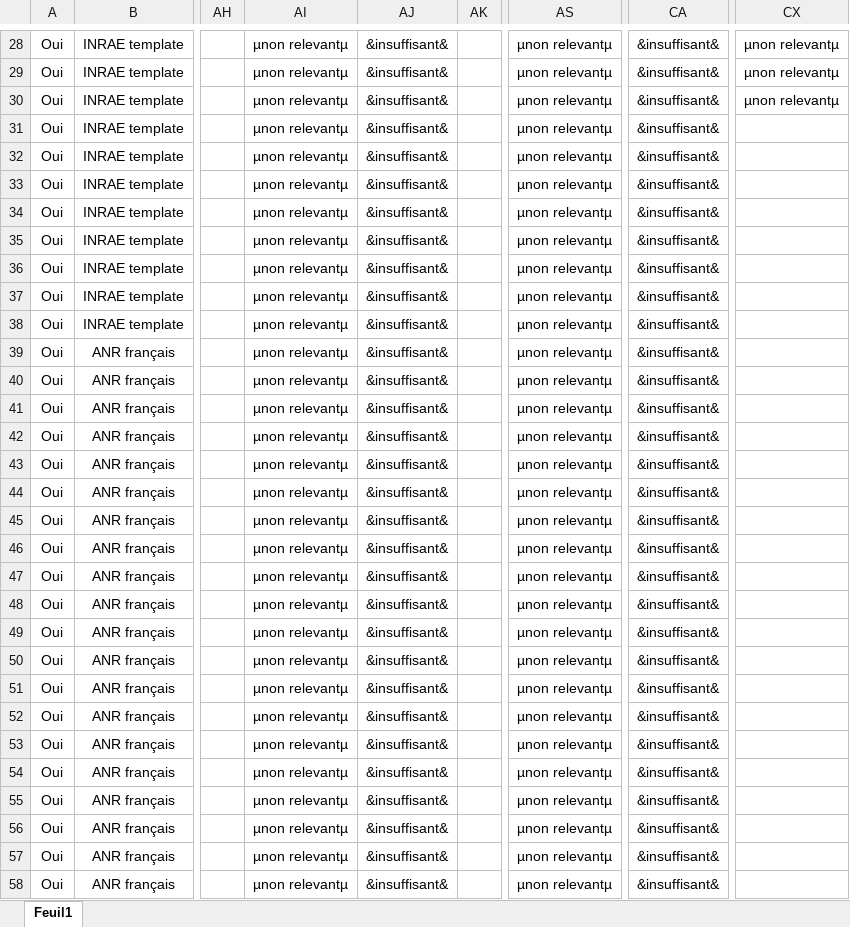
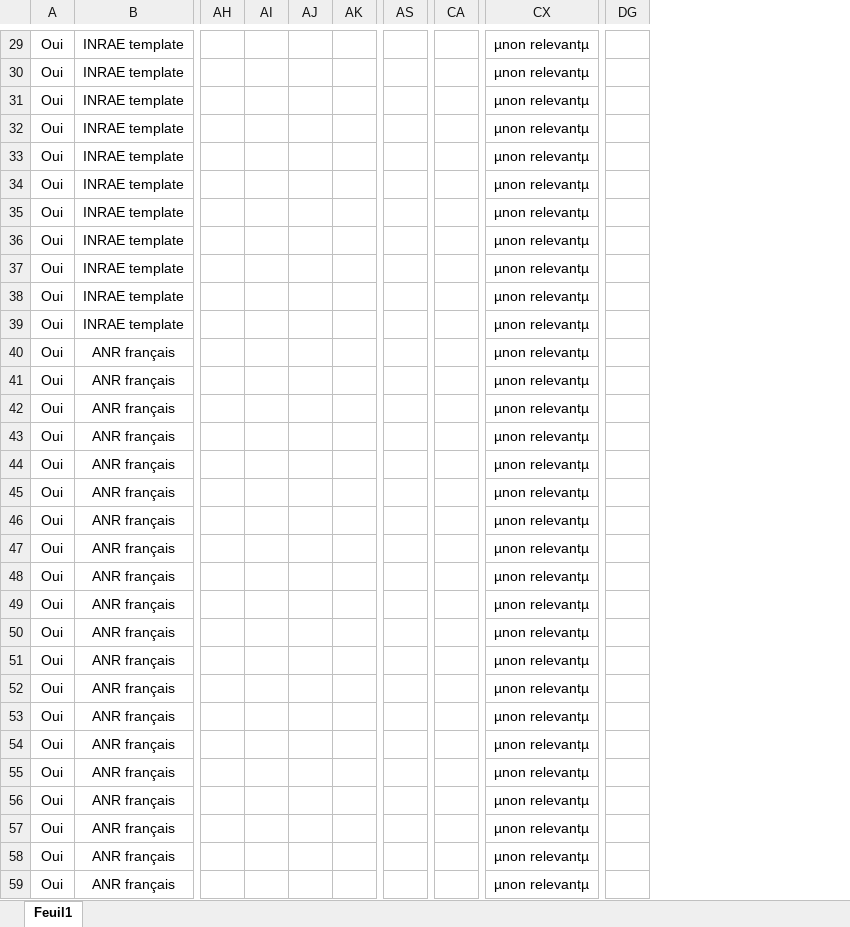
Before and after one commit to faircarbon/FairCarboN_datas, an Excel workbook: Data/PGD/PGD_structuration.xlsx, sheet Feuil1, drawn as a sheet; only a part is shown, gaps mark what is left out; values as stored, in another font and other column widths than the file's, no borders; conditional formats not drawn; removed rows and columns are numbered as before the commit, all else as after; the diff covers the shown part only; the diff names each change by its address in the sheet, - before the commit and + after, or states it on an @@ line.

```diff
--- a/Data/PGD/PGD_structuration.xlsx (sheet Feuil1)
+++ b/Data/PGD/PGD_structuration.xlsx (sheet Feuil1)
-column AI, rows 28-58: all µnon relevantµ
-column AJ, rows 28-58: all &insuffisant&
+column AI, empty
+column AJ, empty
-column AS, rows 28-58: all µnon relevantµ
+column AS, empty
-column CA, rows 28-58: all &insuffisant&
+column CA, empty
+column DG, empty
-CX32:CX59: (empty)
+CX32:CX59: µnon relevantµ
```
Also changed, not shown: 1 added row and 59 edited cells elsewhere in this sheet, 2 other files.
